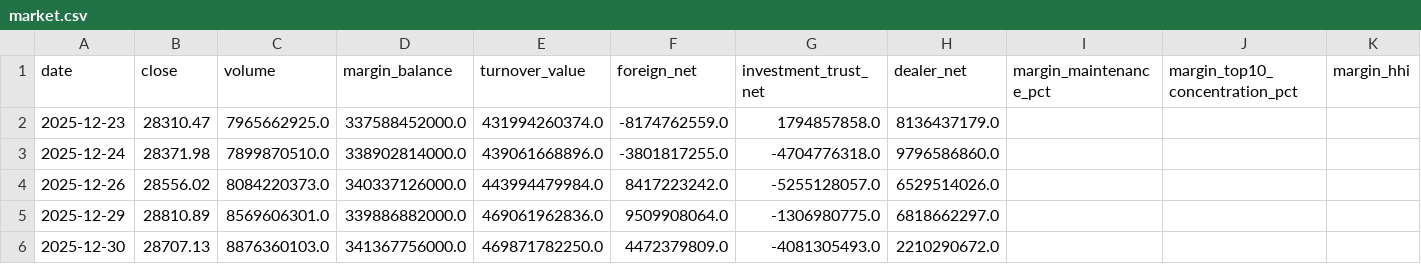
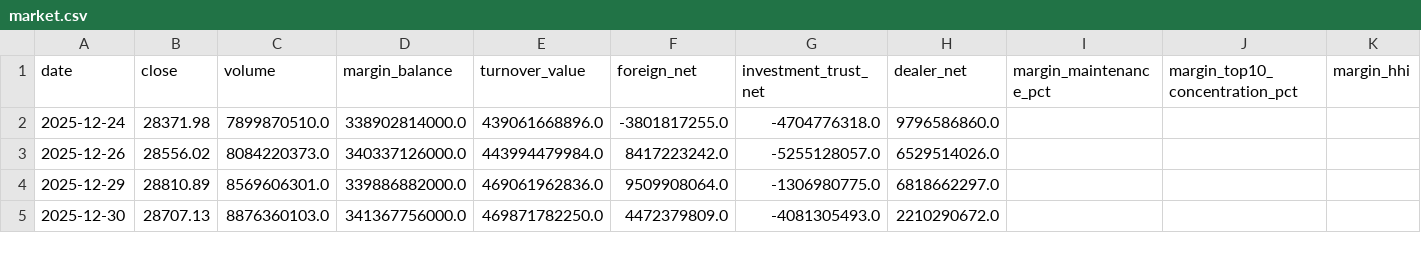
Before and after one commit to anakinwu1204/-, a CSV file: market.csv, drawn as a sheet; only a part is shown; rows hold the shown columns only; the diff names each change by its address in the sheet, - before the commit and + after, or states it on an @@ line.

```diff
--- a/market.csv
+++ b/market.csv
-row 2: 2025-12-23 | 28310.47 | 7965662925.0 | 337588452000.0 | 431994260374.0 | -8174762559.0 | 1794857858.0 | 8136437179.0
```
